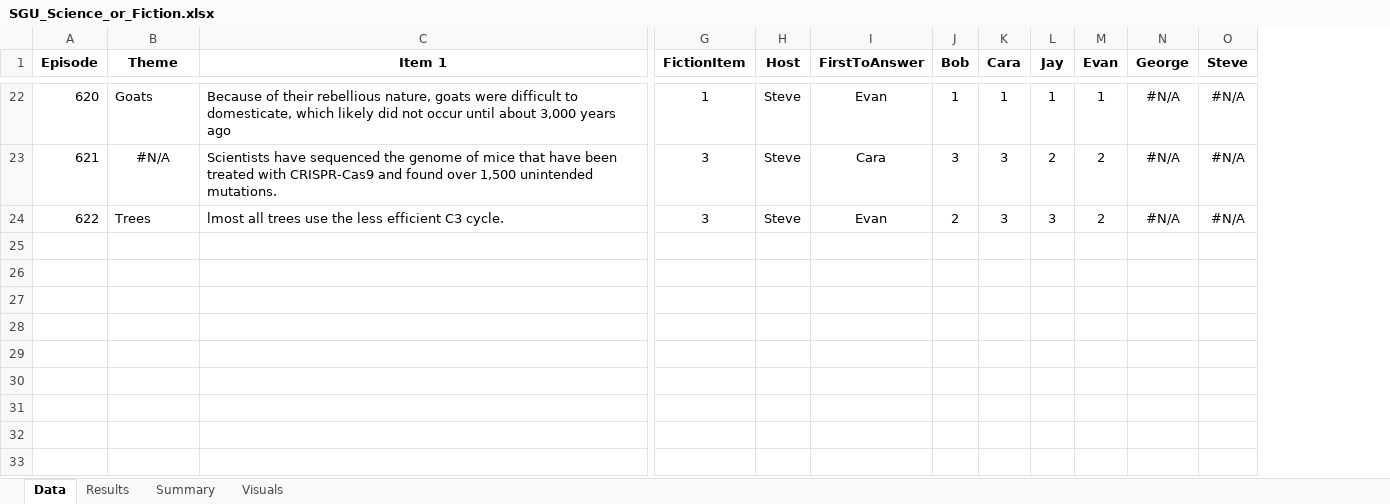
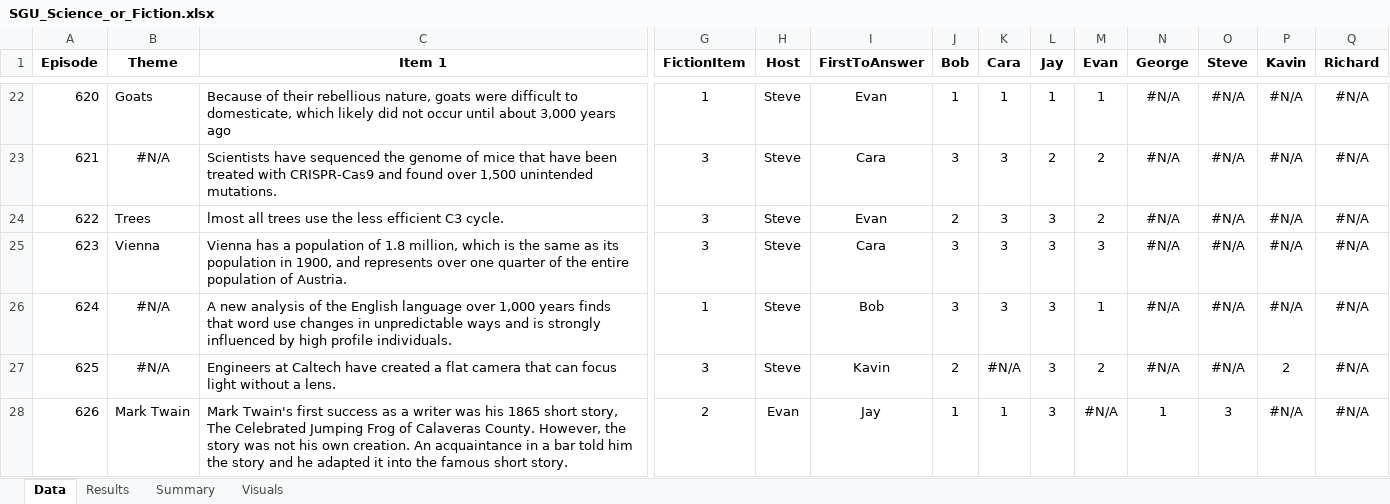
Before and after one commit to wayneheller/SGU_Science_or_Fiction, an Excel workbook: SGU_Science_or_Fiction.xlsx, sheet Data, drawn as a sheet; only a part is shown, gaps mark what is left out; values as stored, in another font and other column widths than the file's, no borders; rows hold the shown columns only; the diff covers the shown part only; the diff names each change by its address in the sheet, - before the commit and + after, or states it on an @@ line.

```diff
--- a/SGU_Science_or_Fiction.xlsx (sheet Data)
+++ b/SGU_Science_or_Fiction.xlsx (sheet Data)
+column P (Kavin), rows 22-24: all #N/A
+column Q (Richard), rows 22-24: all #N/A
+row 25: 623 | Vienna | Vienna has a population of 1.8 million, which is the same as its population in 1900, and represents over one quarter of the entire population of Austria. | 3 | Steve | Cara | 3 | 3 | 3 | 3 | #N/A | #N/A | #N/A | #N/A
+row 26: 624 | #N/A | A new analysis of the English language over 1,000 years finds that word use changes in unpredictable ways and is strongly influenced by high profile individuals. | 1 | Steve | Bob | 3 | 3 | 3 | 1 | #N/A | #N/A | #N/A | #N/A
+row 27: 625 | #N/A | Engineers at Caltech have created a flat camera that can focus light without a lens. | 3 | Steve | Kavin | 2 | #N/A | 3 | 2 | #N/A | #N/A | 2 | #N/A
+row 28: 626 | Mark Twain | Mark Twain's first success as a writer was his 1865 short story, The Celebrated Jumping Frog of Calaveras County. However, the story was not his own creation. An acquaintance in a bar told him the story and he adapted it into the famous short story. | 2 | Evan | Jay | 1 | 1 | 3 | #N/A | 1 | 3 | #N/A | #N/A
```
Also changed, not shown: 3 added rows elsewhere in this sheet, sheet Results, sheet Summary, formulas that keep their value, charts or pictures.
